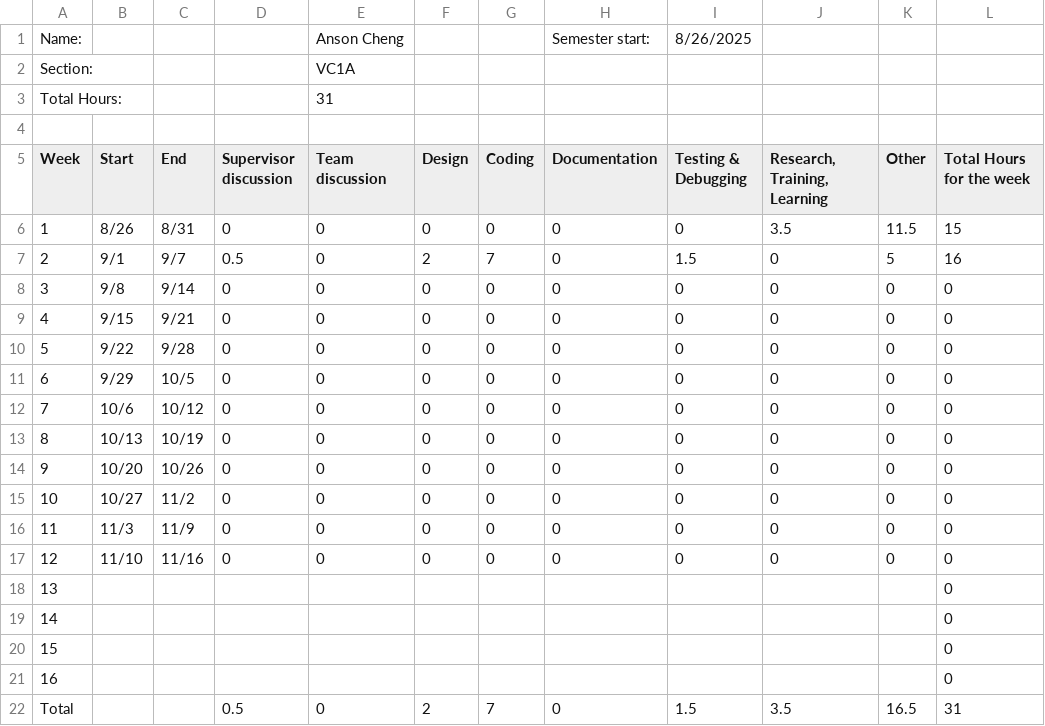
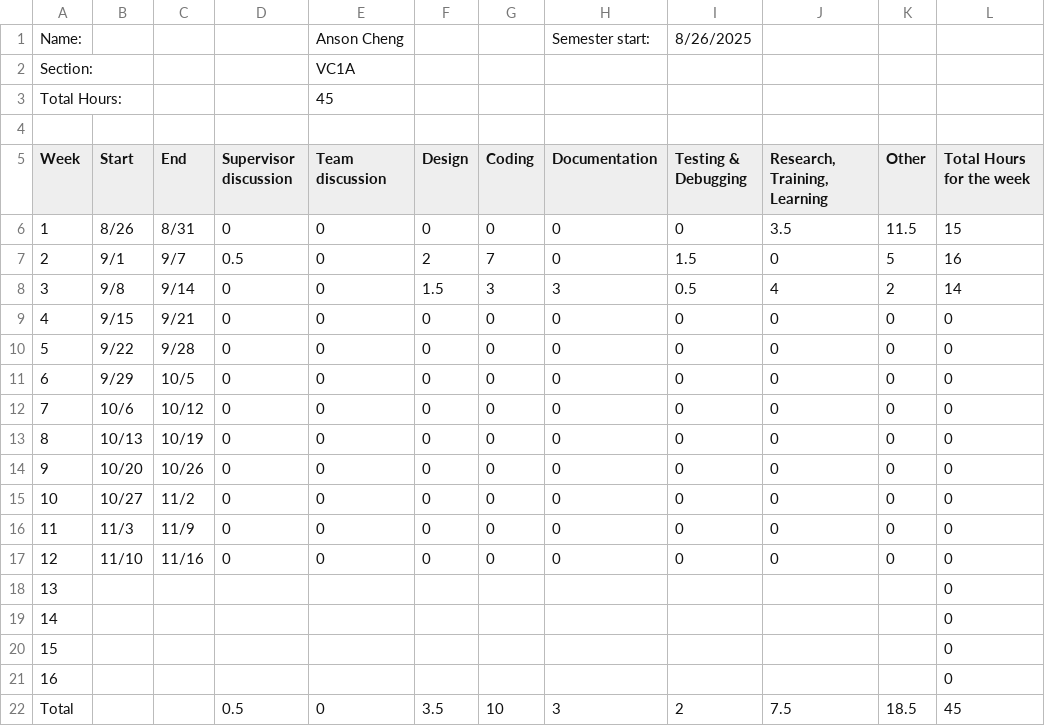
Before and after one commit to ansonc68/CISC-4900, a CSV file: CISC 4900 Timelog - Coverpage.csv, drawn as a sheet.

```diff
--- a/CISC 4900 Timelog - Coverpage.csv
+++ b/CISC 4900 Timelog - Coverpage.csv
@@ -2,3 +2,3 @@ Name:,,,,Anson Cheng,,,Semester start:,8/26/2025,,,
 Section:,,,,VC1A,,,,,,,
-Total Hours:,,,,31,,,,,,,
+Total Hours:,,,,45,,,,,,,
 ,,,,,,,,,,,
@@ -7,3 +7,3 @@ Week,Start,End,Supervisor discussion,Team discussion,Design,Coding,Documentation
 2,9/1,9/7,0.5,0,2,7,0,1.5,0,5,16
-3,9/8,9/14,0,0,0,0,0,0,0,0,0
+3,9/8,9/14,0,0,1.5,3,3,0.5,4,2,14
 4,9/15,9/21,0,0,0,0,0,0,0,0,0
@@ -21,2 +21,2 @@ Week,Start,End,Supervisor discussion,Team discussion,Design,Coding,Documentation
 16,,,,,,,,,,,0
-Total,,,0.5,0,2,7,0,1.5,3.5,16.5,31
+Total,,,0.5,0,3.5,10,3,2,7.5,18.5,45
```
Also changed, not shown: CISC 4900 Timelog - Timelog.csv.
